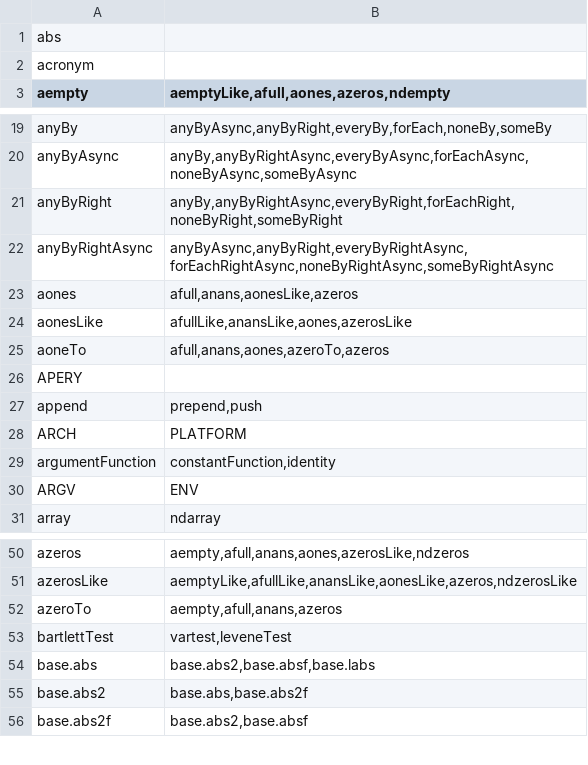
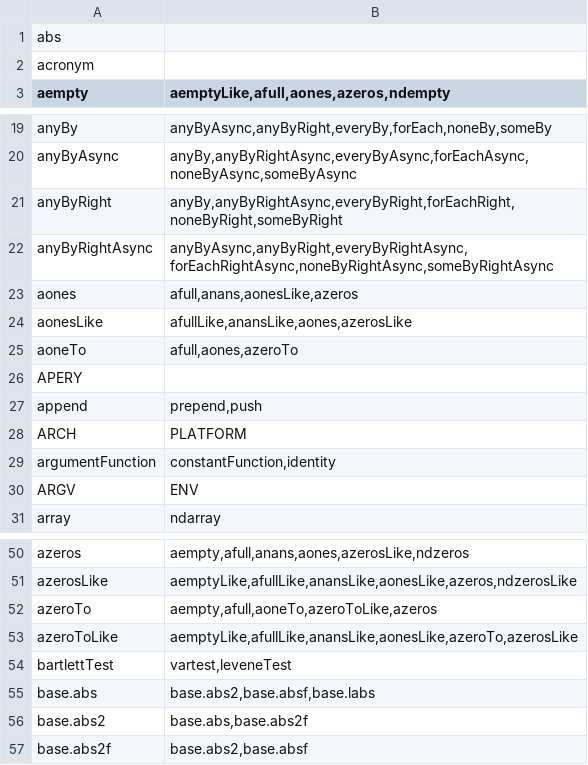
Before and after one commit to stdlib-js/namespace-alias2related, a CSV file: data/data.csv, drawn as a sheet; only a part is shown, gaps mark what is left out.

```diff
--- a/data/data.csv
+++ b/data/data.csv
@@ -24,3 +24,3 @@ aones,"afull,anans,aonesLike,azeros"
 aonesLike,"afullLike,anansLike,aones,azerosLike"
-aoneTo,"afull,anans,aones,azeroTo,azeros"
+aoneTo,"afull,aones,azeroTo"
 APERY,""
@@ -51,3 +51,4 @@ azeros,"aempty,afull,anans,aones,azerosLike,ndzeros"
 azerosLike,"aemptyLike,afullLike,anansLike,aonesLike,azeros,ndzerosLike"
-azeroTo,"aempty,afull,anans,azeros"
+azeroTo,"aempty,afull,aoneTo,azeroToLike,azeros"
+azeroToLike,"aemptyLike,afullLike,anansLike,aonesLike,azeroTo,azerosLike"
 bartlettTest,"vartest,leveneTest"
```
Also changed, not shown: 3 other files.
